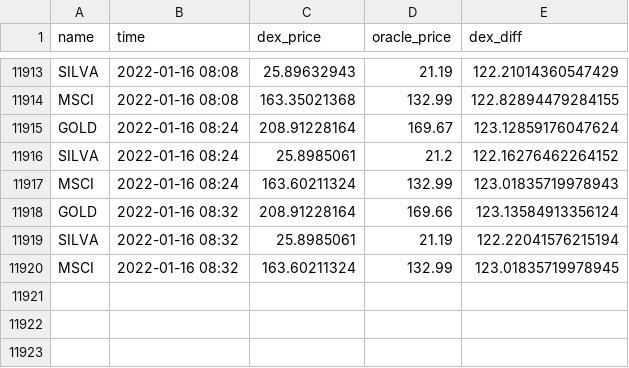
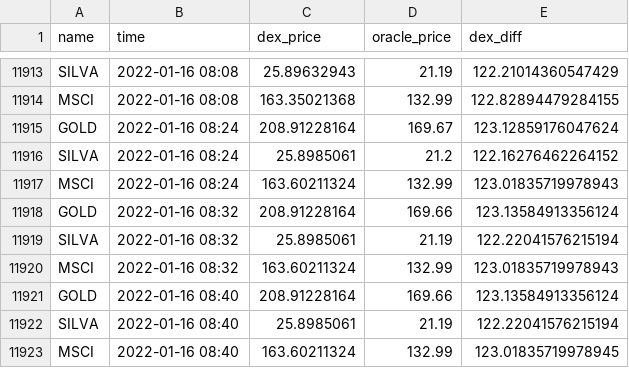
Before and after one commit to JesJehle/defichain-scraper, a CSV file: prices.csv, drawn as a sheet; only a part is shown, gaps mark what is left out.

Commit message:
update

```diff
--- a/prices.csv
+++ b/prices.csv
@@ -11919,2 +11919,5 @@ GOLD,2022-01-16 08:32,208.91228164,169.66,123.13584913356124
 SILVA,2022-01-16 08:32,25.8985061,21.19,122.22041576215194
-MSCI,2022-01-16 08:32,163.60211324,132.99,123.01835719978945
+MSCI,2022-01-16 08:32,163.60211324,132.99,123.01835719978943
+GOLD,2022-01-16 08:40,208.91228164,169.66,123.13584913356124
+SILVA,2022-01-16 08:40,25.8985061,21.19,122.22041576215194
+MSCI,2022-01-16 08:40,163.60211324,132.99,123.01835719978945
```
